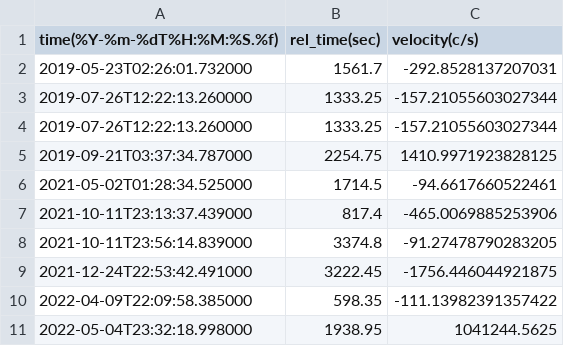
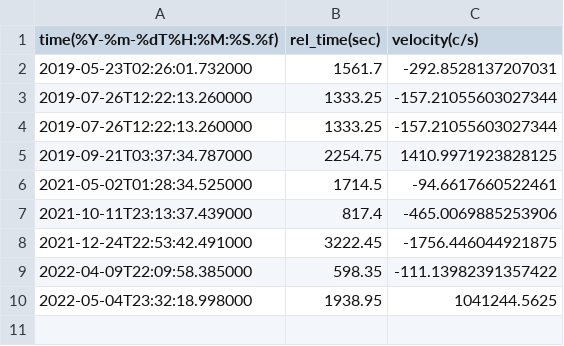
Before and after one commit to Eldiariodeunfisico/The-Outlier-Society, a CSV file: Sismos_Marte.csv, drawn as a sheet.

```diff
--- a/Sismos_Marte.csv
+++ b/Sismos_Marte.csv
@@ -7,3 +7,2 @@ time(%Y-%m-%dT%H:%M:%S.%f),rel_time(sec),velocity(c/s)
 2021-10-11T23:13:37.439000,817.4,-465.0069885253906
-2021-10-11T23:56:14.839000,3374.8,-91.27478790283205
 2021-12-24T22:53:42.491000,3222.45,-1756.446044921875
```
Also changed, not shown: 3 other files.
